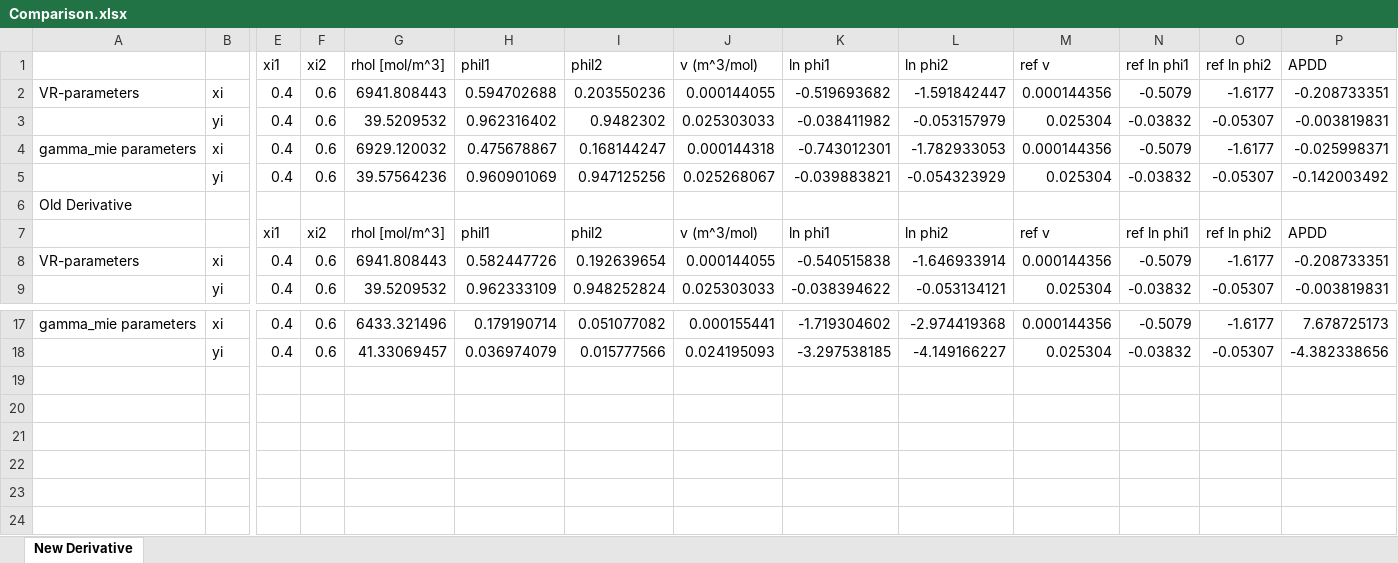
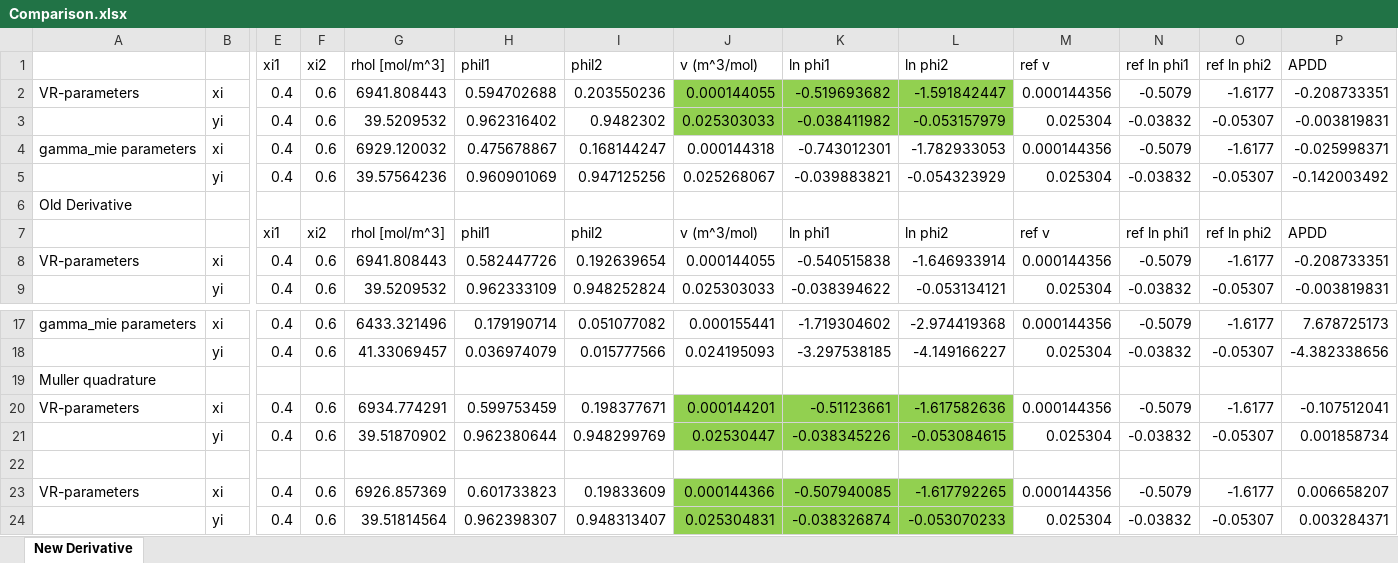
Before and after one commit to Santiso-Group/despasito, an Excel workbook: despasito/examples/hexane_heptane/Comparison.xlsx, sheet New Derivative, drawn as a sheet; only a part is shown, gaps mark what is left out; values as stored, in another font and other column widths than the file's, no borders; rows hold the shown columns only; the diff names each change by its address in the sheet, - before the commit and + after, or states it on an @@ line.

```diff
--- a/despasito/examples/hexane_heptane/Comparison.xlsx (sheet New Derivative)
+++ b/despasito/examples/hexane_heptane/Comparison.xlsx (sheet New Derivative)
-J2:L3 fill: none
+J2:L3 fill: #92D050
+row 19: Muller quadrature
+row 20: VR-parameters | xi | 0.4 | 0.6 | 6934.774291 | 0.599753459 | 0.198377671 | 0.000144201 | -0.51123661 | -1.617582636 | 0.000144356 | -0.5079 | -1.6177 | -0.107512041
+row 21:  | yi | 0.4 | 0.6 | 39.51870902 | 0.962380644 | 0.948299769 | 0.02530447 | -0.038345226 | -0.053084615 | 0.025304 | -0.03832 | -0.05307 | 0.001858734
+row 22: (empty)
+row 23: VR-parameters | xi | 0.4 | 0.6 | 6926.857369 | 0.601733823 | 0.19833609 | 0.000144366 | -0.507940085 | -1.617792265 | 0.000144356 | -0.5079 | -1.6177 | 0.006658207
+row 24:  | yi | 0.4 | 0.6 | 39.51814564 | 0.962398307 | 0.948313407 | 0.025304831 | -0.038326874 | -0.053070233 | 0.025304 | -0.03832 | -0.05307 | 0.003284371
```
Also changed, not shown: 20 other files.
